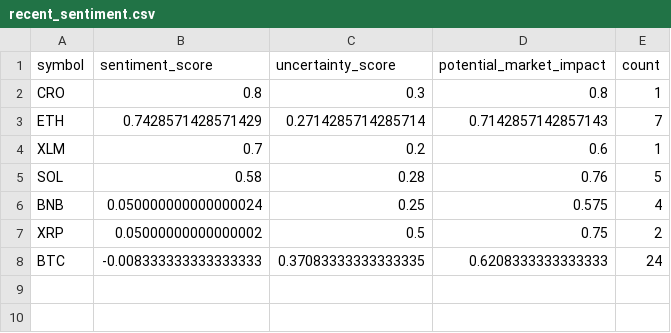
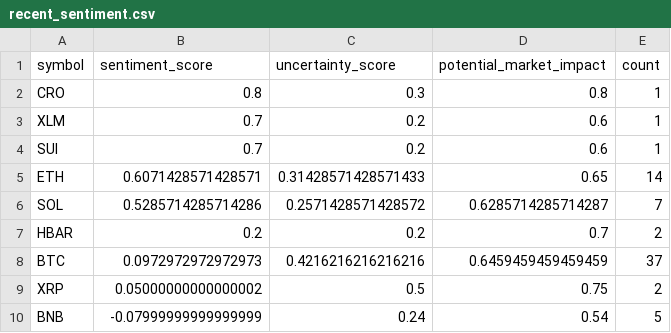
Before and after one commit to vd1371/vd1371.github.io, a CSV file: data/projects/recent_sentiment.csv, drawn as a sheet.

Commit message:
Update sentiment analysis

```diff
--- a/data/projects/recent_sentiment.csv
+++ b/data/projects/recent_sentiment.csv
@@ -2,7 +2,9 @@ symbol,sentiment_score,uncertainty_score,potential_market_impact,count
 CRO,0.8,0.3,0.8,1
-ETH,0.7428571428571429,0.2714285714285714,0.7142857142857143,7
 XLM,0.7,0.2,0.6,1
-SOL,0.58,0.28,0.76,5
-BNB,0.050000000000000024,0.25,0.575,4
+SUI,0.7,0.2,0.6,1
+ETH,0.6071428571428571,0.31428571428571433,0.65,14
+SOL,0.5285714285714286,0.2571428571428572,0.6285714285714287,7
+HBAR,0.2,0.2,0.7,2
+BTC,0.0972972972972973,0.4216216216216216,0.6459459459459459,37
 XRP,0.05000000000000002,0.5,0.75,2
-BTC,-0.008333333333333333,0.37083333333333335,0.6208333333333333,24
+BNB,-0.07999999999999999,0.24,0.54,5
```
Also changed, not shown: 1 other file.
